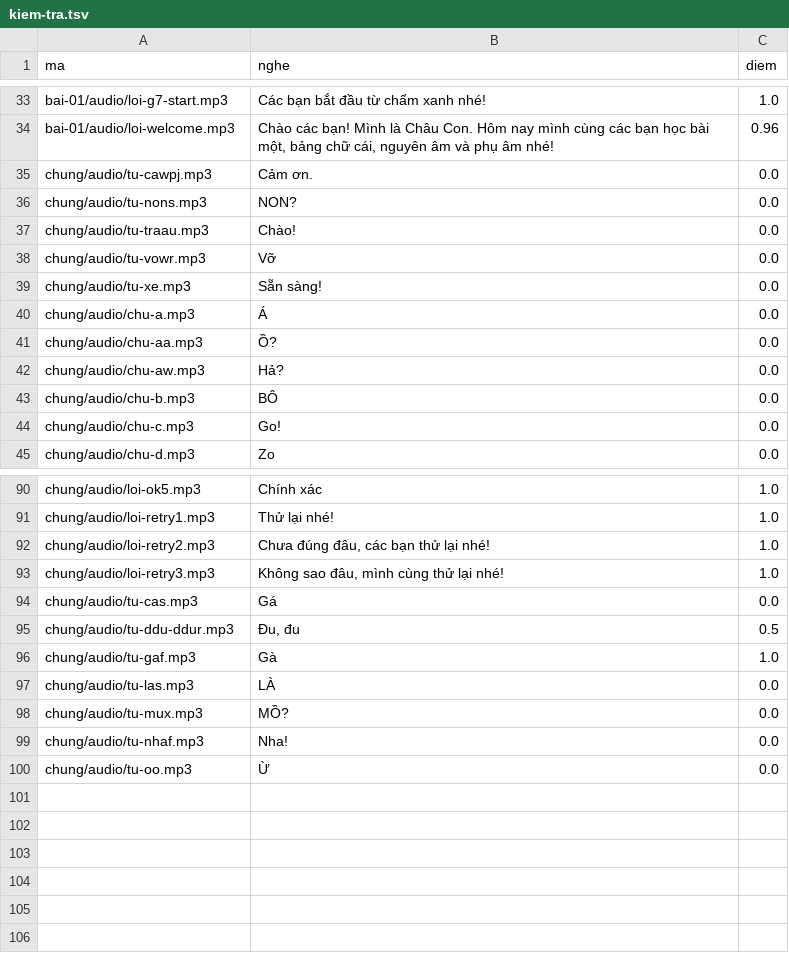
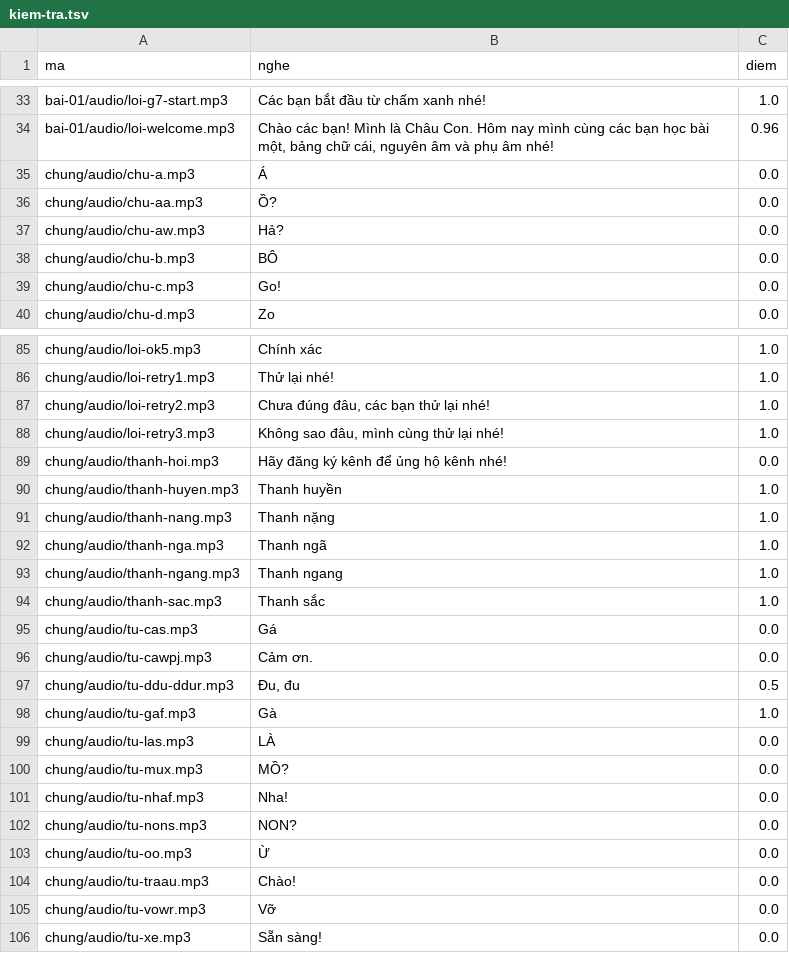
Before and after one commit to CVCEC/truong-tieng-viet, a TSV file: giong-ai/kiem-tra.tsv, drawn as a sheet; only a part is shown, gaps mark what is left out.

```diff
--- a/giong-ai/kiem-tra.tsv
+++ b/giong-ai/kiem-tra.tsv
@@ -34,7 +34,2 @@ bai-01/audio/loi-g7-start.mp3	Các bạn bắt đầu từ chấm xanh nhé!	1.0
 bai-01/audio/loi-welcome.mp3	Chào các bạn! Mình là Châu Con. Hôm nay mình cùng các bạn học bài một, bảng chữ cái, nguyên âm và phụ âm nhé!	0.96
-chung/audio/tu-cawpj.mp3	Cảm ơn.	0.0
-chung/audio/tu-nons.mp3	NON?	0.0
-chung/audio/tu-traau.mp3	Chào!	0.0
-chung/audio/tu-vowr.mp3	Vỡ	0.0
-chung/audio/tu-xe.mp3	Sẵn sàng!	0.0
 chung/audio/chu-a.mp3	Á	0.0
@@ -93,3 +88,10 @@ chung/audio/loi-retry2.mp3	Chưa đúng đâu, các bạn thử lại nhé!	1.0
 chung/audio/loi-retry3.mp3	Không sao đâu, mình cùng thử lại nhé!	1.0
+chung/audio/thanh-hoi.mp3	Hãy đăng ký kênh để ủng hộ kênh nhé!	0.0
+chung/audio/thanh-huyen.mp3	Thanh huyền	1.0
+chung/audio/thanh-nang.mp3	Thanh nặng	1.0
+chung/audio/thanh-nga.mp3	Thanh ngã	1.0
+chung/audio/thanh-ngang.mp3	Thanh ngang	1.0
+chung/audio/thanh-sac.mp3	Thanh sắc	1.0
 chung/audio/tu-cas.mp3	Gá	0.0
+chung/audio/tu-cawpj.mp3	Cảm ơn.	0.0
 chung/audio/tu-ddu-ddur.mp3	Đu, đu	0.5
@@ -99,2 +101,6 @@ chung/audio/tu-mux.mp3	MỒ?	0.0
 chung/audio/tu-nhaf.mp3	Nha!	0.0
+chung/audio/tu-nons.mp3	NON?	0.0
 chung/audio/tu-oo.mp3	Ừ	0.0
+chung/audio/tu-traau.mp3	Chào!	0.0
+chung/audio/tu-vowr.mp3	Vỡ	0.0
+chung/audio/tu-xe.mp3	Sẵn sàng!	0.0
```
Also changed, not shown: 8 other files.
